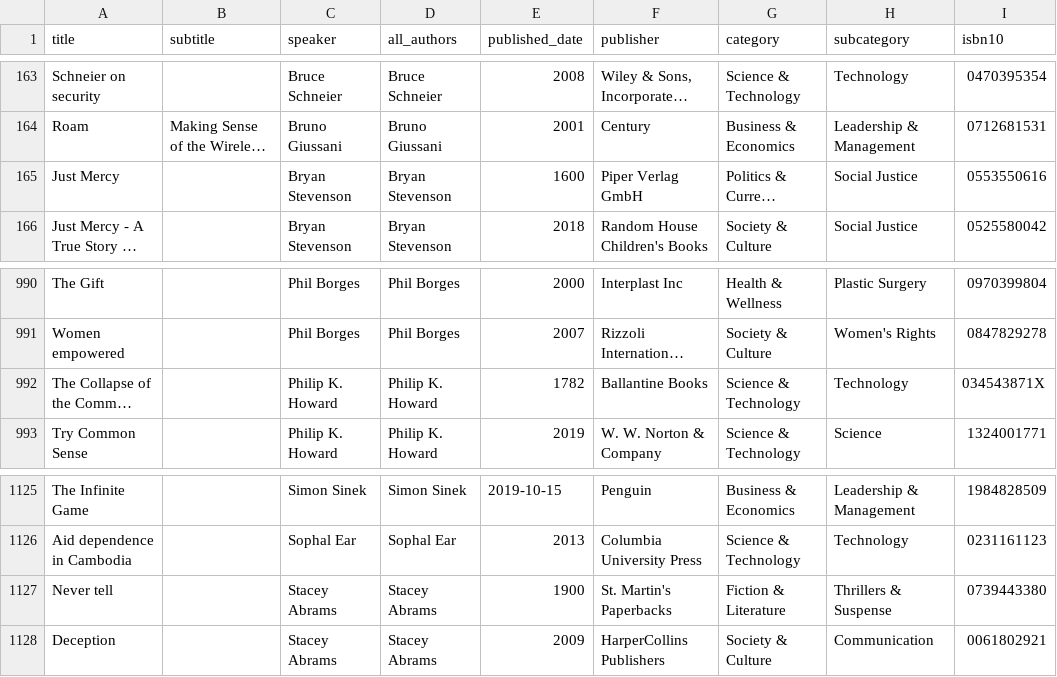
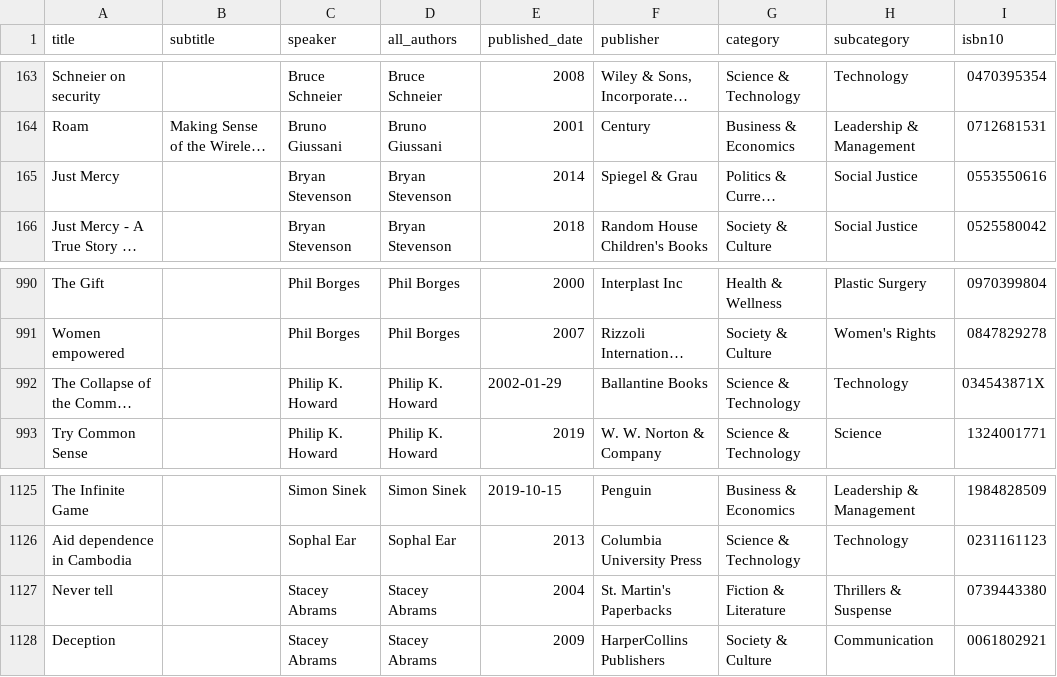
Before and after one commit to canergelmis/ted-speaker-books-dataset, a CSV file: data/ted-speaker-books.csv, drawn as a sheet; only a part is shown, gaps mark what is left out; long unchanged cells end in …; the diff names each change by its address in the sheet, - before the commit and + after, or states it on an @@ line.

```diff
--- a/data/ted-speaker-books.csv
+++ b/data/ted-speaker-books.csv
-E165 (published_date): 1600
+E165 (published_date): 2014
-F165 (publisher): Piper Verlag GmbH
+F165 (publisher): Spiegel & Grau
-E992 (published_date): 1782
+E992 (published_date): 2002-01-29
-E1127 (published_date): 1900
+E1127 (published_date): 2004
```
Also changed, not shown: 2 other files.
